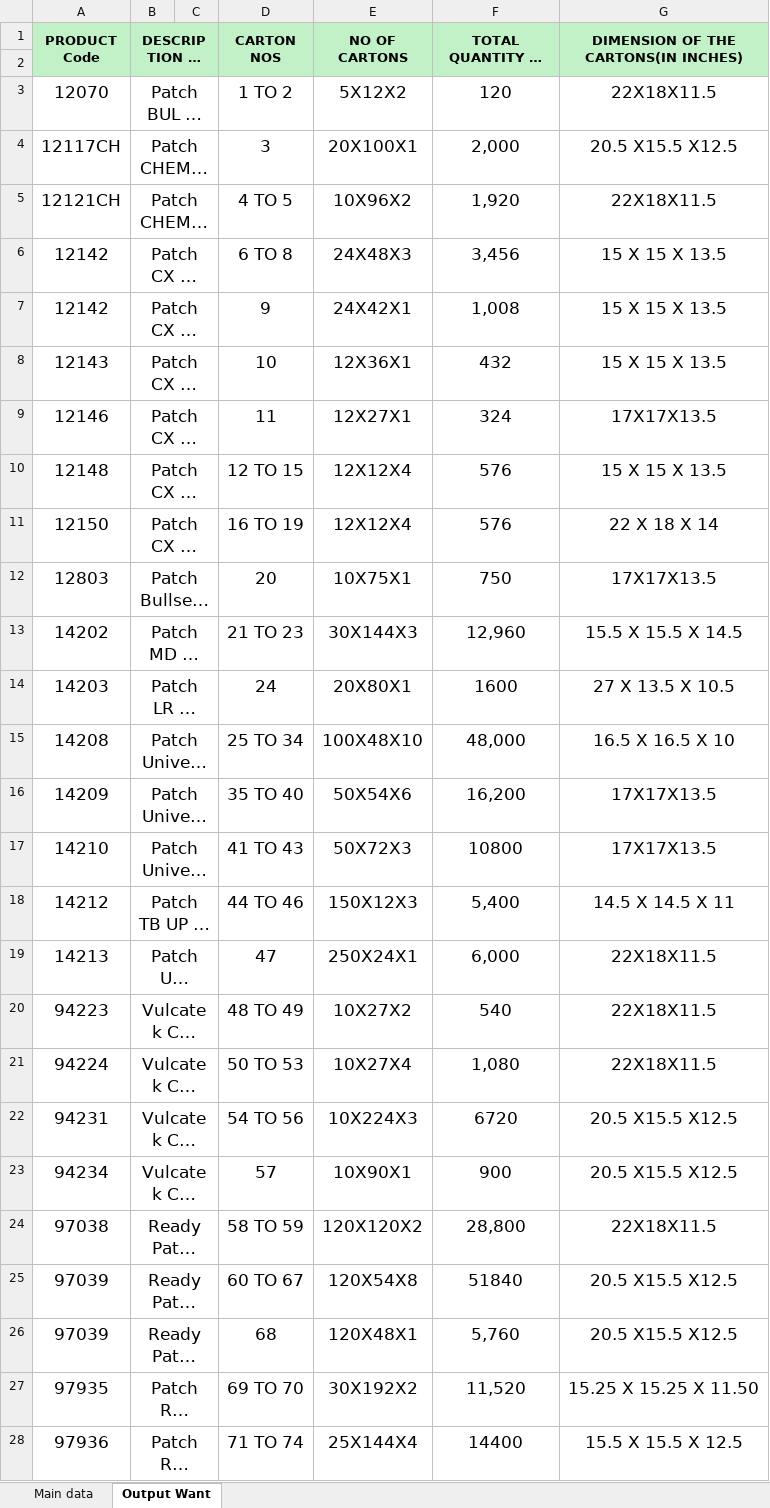
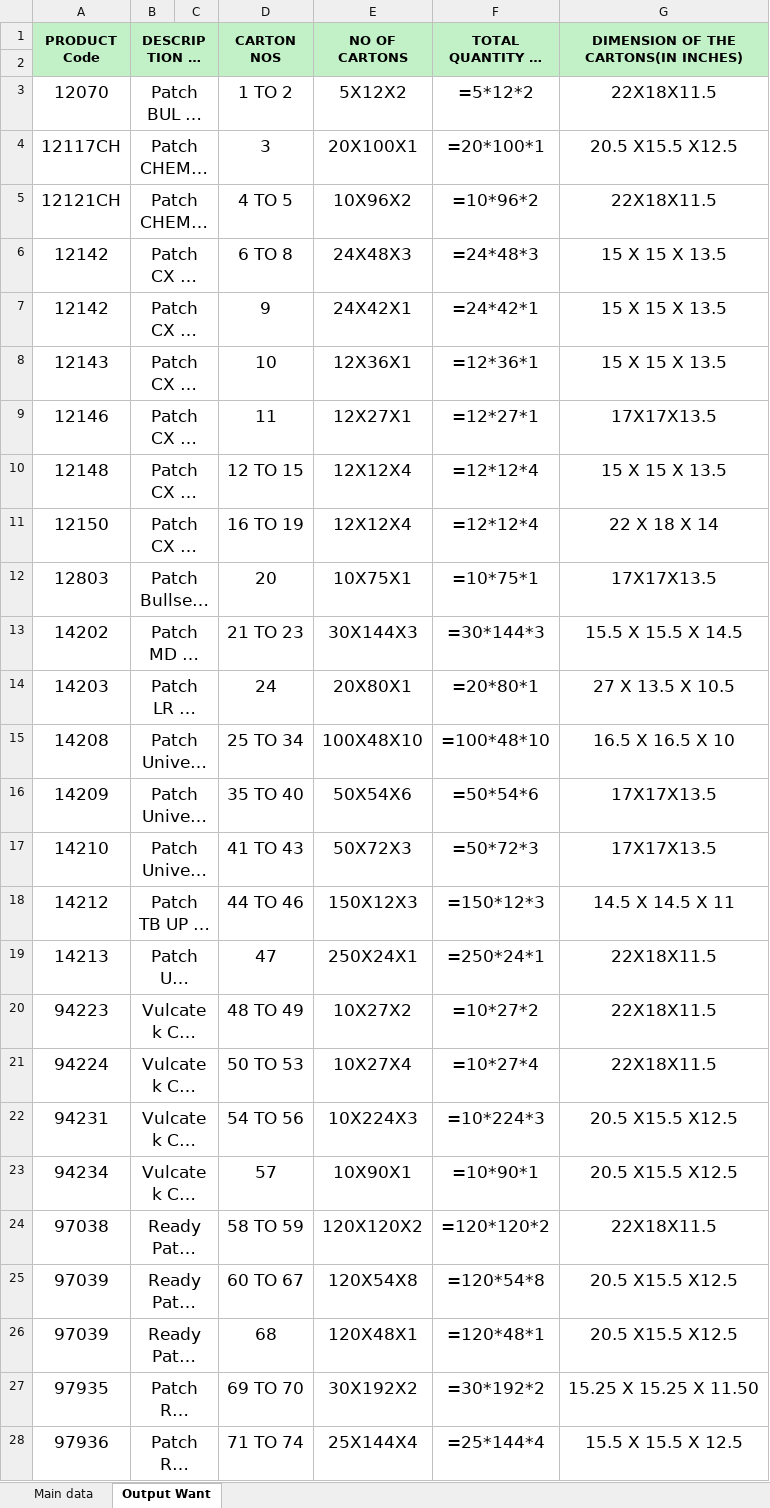
Before and after one commit to Gitanjali198/Box_Packing, an Excel workbook: data/master.xlsx, sheet Output Want, drawn as a sheet; only a part is shown; long unchanged cells end in …; values as stored, in another font and other column widths than the file's, no borders; formulas without a stored value are shown as written; the diff covers the shown part only; the diff names each change by its address in the sheet, - before the commit and + after, or states it on an @@ line.

```diff
--- a/data/master.xlsx (sheet Output Want)
+++ b/data/master.xlsx (sheet Output Want)
-C1 fill: #C2F1C8
+C1 fill: none
-A2:G2 fill: #C2F1C8
+A2:G2 fill: none
-F3 (TOTAL QUANTITY IN UNITS): 120
+F3 (TOTAL QUANTITY IN UNITS): =5*12*2
-F4 (TOTAL QUANTITY IN UNITS): 2,000
+F4 (TOTAL QUANTITY IN UNITS): =20*100*1
-F5 (TOTAL QUANTITY IN UNITS): 1,920
+F5 (TOTAL QUANTITY IN UNITS): =10*96*2
-F6 (TOTAL QUANTITY IN UNITS): 3,456
+F6 (TOTAL QUANTITY IN UNITS): =24*48*3
-F7 (TOTAL QUANTITY IN UNITS): 1,008
+F7 (TOTAL QUANTITY IN UNITS): =24*42*1
-F8 (TOTAL QUANTITY IN UNITS): 432
+F8 (TOTAL QUANTITY IN UNITS): =12*36*1
-F9 (TOTAL QUANTITY IN UNITS): 324
+F9 (TOTAL QUANTITY IN UNITS): =12*27*1
-F10:F11 (TOTAL QUANTITY IN UNITS): 576
+F10:F11 (TOTAL QUANTITY IN UNITS): =12*12*4
-F12 (TOTAL QUANTITY IN UNITS): 750
+F12 (TOTAL QUANTITY IN UNITS): =10*75*1
-F13 (TOTAL QUANTITY IN UNITS): 12,960
+F13 (TOTAL QUANTITY IN UNITS): =30*144*3
-F14 (TOTAL QUANTITY IN UNITS): 1600
+F14 (TOTAL QUANTITY IN UNITS): =20*80*1
-F15 (TOTAL QUANTITY IN UNITS): 48,000
+F15 (TOTAL QUANTITY IN UNITS): =100*48*10
-F16 (TOTAL QUANTITY IN UNITS): 16,200
+F16 (TOTAL QUANTITY IN UNITS): =50*54*6
-F17 (TOTAL QUANTITY IN UNITS): 10800
+F17 (TOTAL QUANTITY IN UNITS): =50*72*3
-F18 (TOTAL QUANTITY IN UNITS): 5,400
+F18 (TOTAL QUANTITY IN UNITS): =150*12*3
-F19 (TOTAL QUANTITY IN UNITS): 6,000
+F19 (TOTAL QUANTITY IN UNITS): =250*24*1
-F20 (TOTAL QUANTITY IN UNITS): 540
+F20 (TOTAL QUANTITY IN UNITS): =10*27*2
-F21 (TOTAL QUANTITY IN UNITS): 1,080
+F21 (TOTAL QUANTITY IN UNITS): =10*27*4
-F22 (TOTAL QUANTITY IN UNITS): 6720
+F22 (TOTAL QUANTITY IN UNITS): =10*224*3
-F23 (TOTAL QUANTITY IN UNITS): 900
+F23 (TOTAL QUANTITY IN UNITS): =10*90*1
-F24 (TOTAL QUANTITY IN UNITS): 28,800
+F24 (TOTAL QUANTITY IN UNITS): =120*120*2
-F25 (TOTAL QUANTITY IN UNITS): 51840
+F25 (TOTAL QUANTITY IN UNITS): =120*54*8
-F26 (TOTAL QUANTITY IN UNITS): 5,760
+F26 (TOTAL QUANTITY IN UNITS): =120*48*1
-F27 (TOTAL QUANTITY IN UNITS): 11,520
+F27 (TOTAL QUANTITY IN UNITS): =30*192*2
-F28 (TOTAL QUANTITY IN UNITS): 14400
+F28 (TOTAL QUANTITY IN UNITS): =25*144*4
```
Also changed, not shown: 37 edited cells elsewhere in this sheet, sheet Main data, 19 other files.
